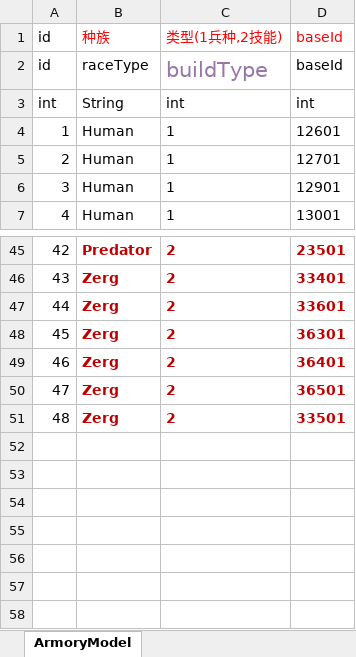
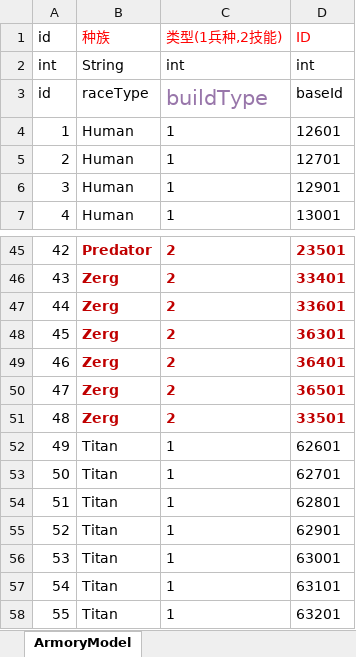
Before and after one commit to yutuer/javatools, an Excel workbook: src/main/resources/excels/ArmoryModel.xlsx, sheet ArmoryModel, drawn as a sheet; only a part is shown, gaps mark what is left out; values as stored, in another font and other column widths than the file's, no borders; the diff names each change by its address in the sheet, - before the commit and + after, or states it on an @@ line.

```diff
--- a/src/main/resources/excels/ArmoryModel.xlsx (sheet ArmoryModel)
+++ b/src/main/resources/excels/ArmoryModel.xlsx (sheet ArmoryModel)
-D1: baseId
+D1: ID
@@ row 3 moved to row 2: int @@
+row 52: 49 | Titan | 1 | 62601
+row 53: 50 | Titan | 1 | 62701
+row 54: 51 | Titan | 1 | 62801
+row 55: 52 | Titan | 1 | 62901
+row 56: 53 | Titan | 1 | 63001
+row 57: 54 | Titan | 1 | 63101
+row 58: 55 | Titan | 1 | 63201
```
Also changed, not shown: src/main/resources/excels/BuildingLimitModel.xlsx, src/main/resources/excels/EntityModel.xlsx, 5 other files.
